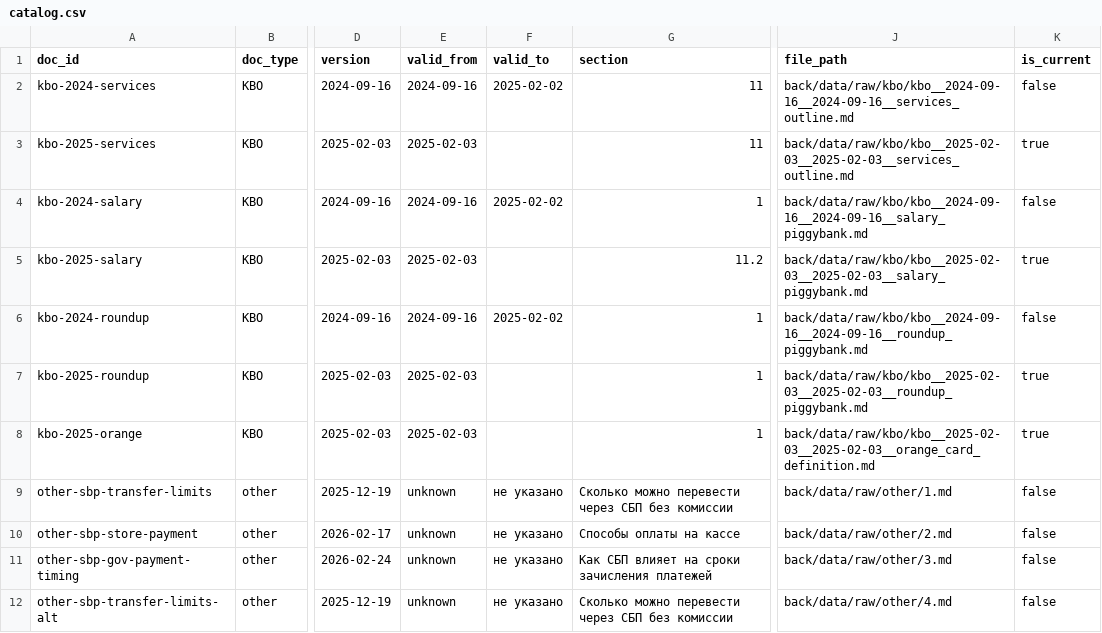
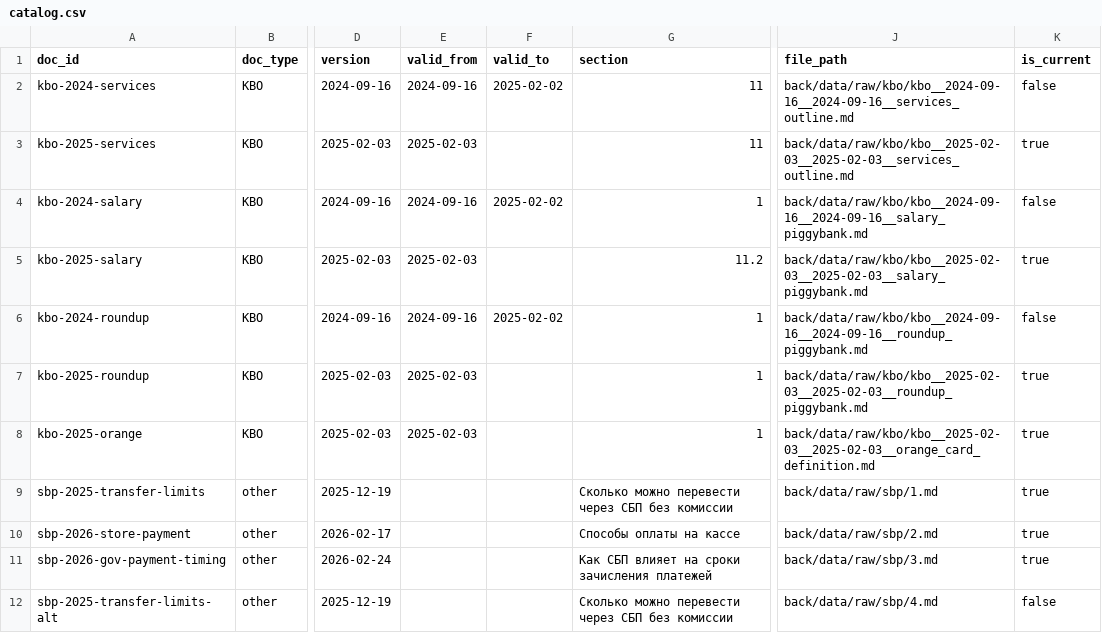
Before and after one commit to 1rd0/VKR, a CSV file: back/data/catalog.csv, drawn as a sheet; only a part is shown, gaps mark what is left out; the diff names each change by its address in the sheet, - before the commit and + after, or states it on an @@ line.

```diff
--- a/back/data/catalog.csv
+++ b/back/data/catalog.csv
-A9 (doc_id): other-sbp-transfer-limits
+A9 (doc_id): sbp-2025-transfer-limits
-E9:E12 (valid_from): unknown
+E9:E12 (valid_from): (empty)
-F9:F12 (valid_to): не указано
+F9:F12 (valid_to): (empty)
-J9 (file_path): back/data/raw/other/1.md
+J9 (file_path): back/data/raw/sbp/1.md
-K9:K11 (is_current): false
+K9:K11 (is_current): true
-A10 (doc_id): other-sbp-store-payment
+A10 (doc_id): sbp-2026-store-payment
-J10 (file_path): back/data/raw/other/2.md
+J10 (file_path): back/data/raw/sbp/2.md
-A11 (doc_id): other-sbp-gov-payment-timing
+A11 (doc_id): sbp-2026-gov-payment-timing
-J11 (file_path): back/data/raw/other/3.md
+J11 (file_path): back/data/raw/sbp/3.md
-A12 (doc_id): other-sbp-transfer-limits-alt
+A12 (doc_id): sbp-2025-transfer-limits-alt
-J12 (file_path): back/data/raw/other/4.md
+J12 (file_path): back/data/raw/sbp/4.md
```
Also changed, not shown: 15 other files.
